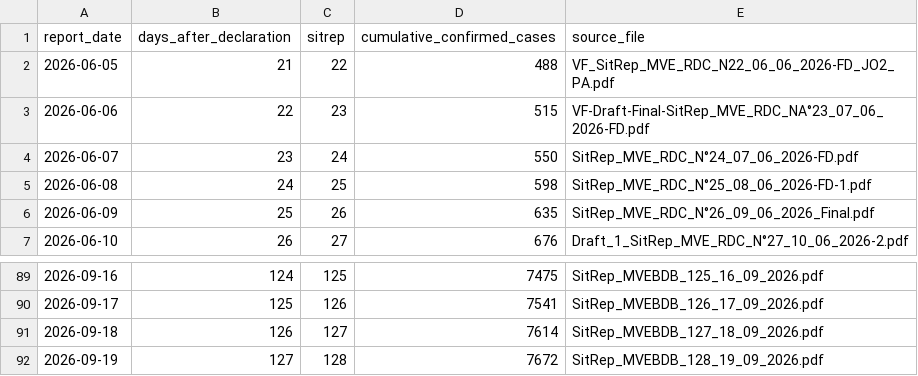
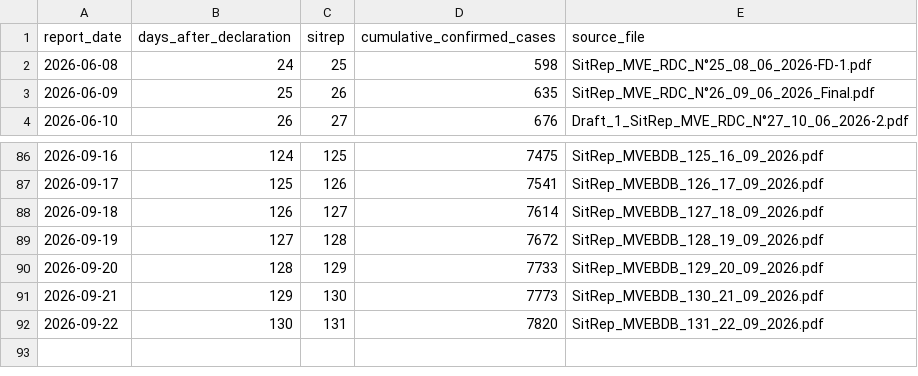
Before and after one commit to aiclinicalmentor-sketch/furiousdoctors, a CSV file: public/assets/bundibugyo/sitrep_cumulative_cases_nyt_scale_extended.csv, drawn as a sheet; only a part is shown, gaps mark what is left out; removed rows and columns are numbered as before the commit, all else as after; the diff names each change by its address in the sheet, - before the commit and + after, or states it on an @@ line.

```diff
--- a/public/assets/bundibugyo/sitrep_cumulative_cases_nyt_scale_extended.csv
+++ b/public/assets/bundibugyo/sitrep_cumulative_cases_nyt_scale_extended.csv
-row 2: 2026-06-05 | 21 | 22 | 488 | VF_SitRep_MVE_RDC_N22_06_06_2026-FD_JO2_PA.pdf
-row 3: 2026-06-06 | 22 | 23 | 515 | VF-Draft-Final-SitRep_MVE_RDC_NA°23_07_06_2026-FD.pdf
-row 4: 2026-06-07 | 23 | 24 | 550 | SitRep_MVE_RDC_N°24_07_06_2026-FD.pdf
+row 90: 2026-09-20 | 128 | 129 | 7733 | SitRep_MVEBDB_129_20_09_2026.pdf
+row 91: 2026-09-21 | 129 | 130 | 7773 | SitRep_MVEBDB_130_21_09_2026.pdf
+row 92: 2026-09-22 | 130 | 131 | 7820 | SitRep_MVEBDB_131_22_09_2026.pdf
```
Also changed, not shown: 6 other files.
